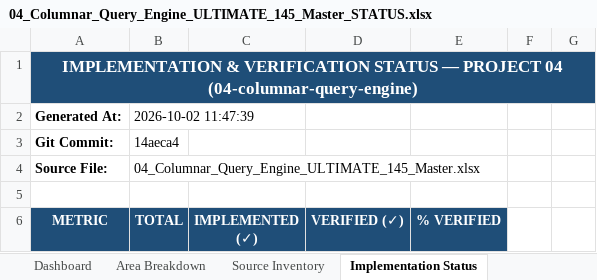
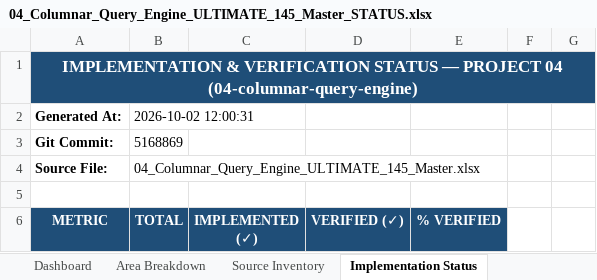
Before and after one commit to AVISHJAIN9/portfolio, an Excel workbook: evidence/workbooks/04_Columnar_Query_Engine_ULTIMATE_145_Master_STATUS.xlsx, sheet Implementation Status, drawn as a sheet; only a part is shown; values as stored, in another font and other column widths than the file's, no borders; the diff names each change by its address in the sheet, - before the commit and + after, or states it on an @@ line.

Commit message:
S11 Part 4: Final evidence, status workbooks, and CI sync

```diff
--- a/evidence/workbooks/04_Columnar_Query_Engine_ULTIMATE_145_Master_STATUS.xlsx (sheet Implementation Status)
+++ b/evidence/workbooks/04_Columnar_Query_Engine_ULTIMATE_145_Master_STATUS.xlsx (sheet Implementation Status)
-B2 (TOTAL): 2026-10-02 11:47:39
+B2 (TOTAL): 2026-10-02 12:00:31
-B3 (TOTAL): 14aeca4
+B3 (TOTAL): 5168869
```
Also changed, not shown: evidence/workbooks/05_Mini_QUIC_ULTIMATE_145_Master_STATUS.xlsx, evidence/workbooks/06_LSM_KV_ENGINE_ULTIMATE_145_Master_STATUS.xlsx, 8 other files.
